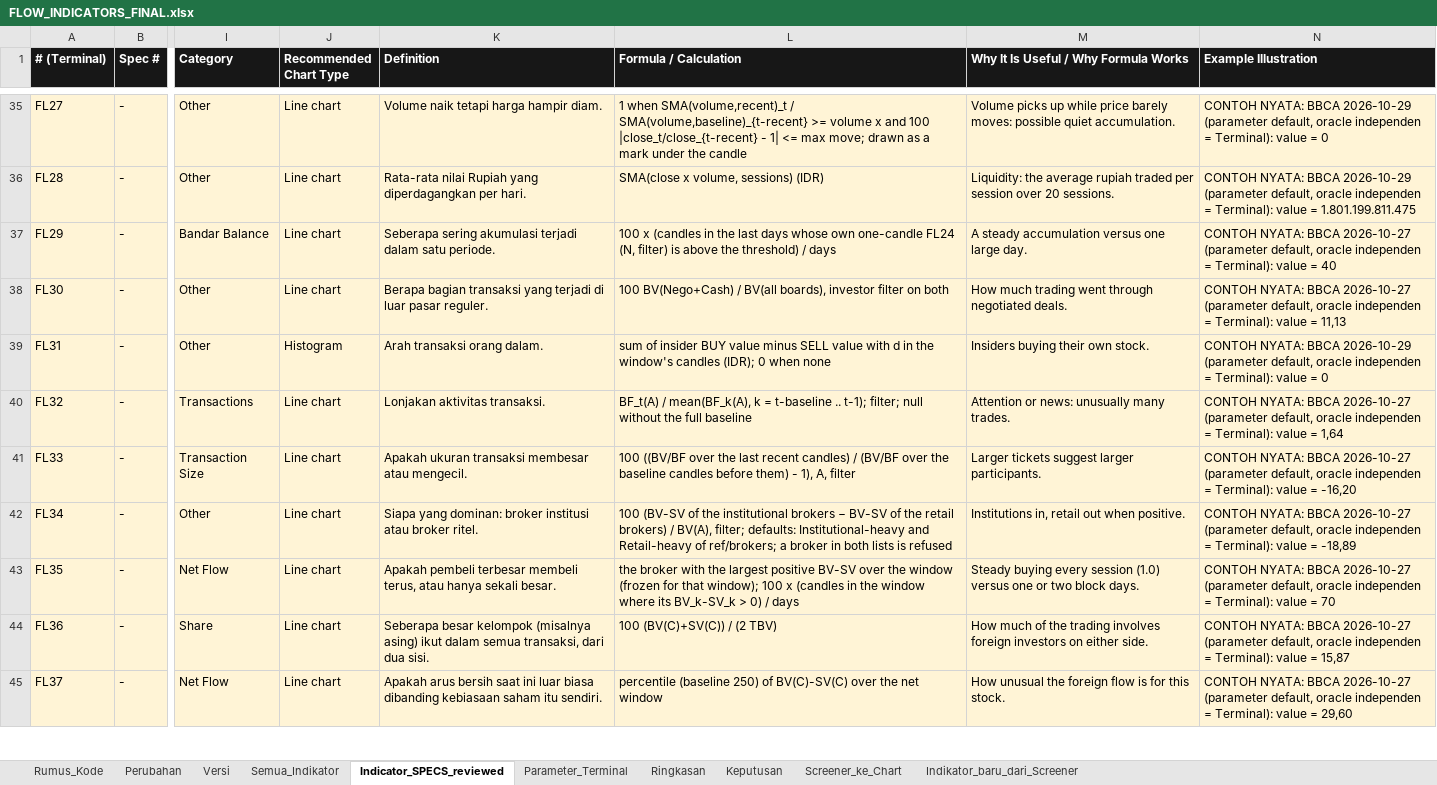
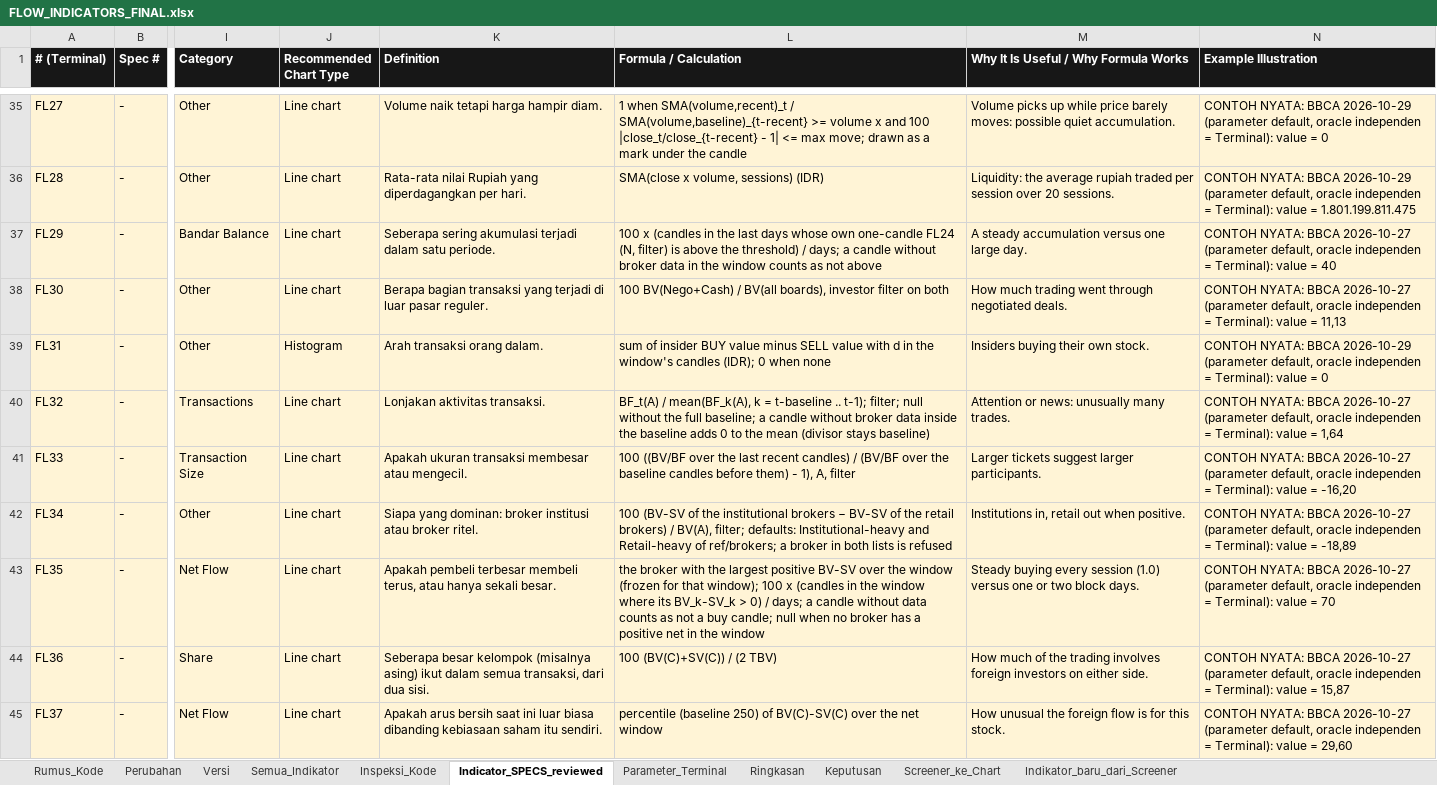
Before and after one commit to rednightt33/saniti, an Excel workbook: verification/terminal_api/flow_indicators/FLOW_INDICATORS_FINAL.xlsx, sheet Indicator_SPECS_reviewed, drawn as a sheet; only a part is shown, gaps mark what is left out; values as stored, in another font and other column widths than the file's, no borders; the diff names each change by its address in the sheet, - before the commit and + after, or states it on an @@ line.

```diff
--- a/verification/terminal_api/flow_indicators/FLOW_INDICATORS_FINAL.xlsx (sheet Indicator_SPECS_reviewed)
+++ b/verification/terminal_api/flow_indicators/FLOW_INDICATORS_FINAL.xlsx (sheet Indicator_SPECS_reviewed)
+sheet tab: Inspeksi_Kode
-L37 (Formula / Calculation): …threshold) / days
+L37 (Formula / Calculation): …threshold) / days; a candle without broker data in the window counts as not above
-L40 (Formula / Calculation): …the full baseline
+L40 (Formula / Calculation): …the full baseline; a candle without broker data inside the baseline adds 0 to the mean (divisor stays baseline)
-L43 (Formula / Calculation): …0) / days
+L43 (Formula / Calculation): …0) / days; a candle without data counts as not a buy candle; null when no broker has a positive net in the window
```
Also changed, not shown: sheet Perubahan, sheet Rumus_Kode, sheet Semua_Indikator, sheet Indikator_baru_dari_Screener, sheet Versi, 5 other files.
